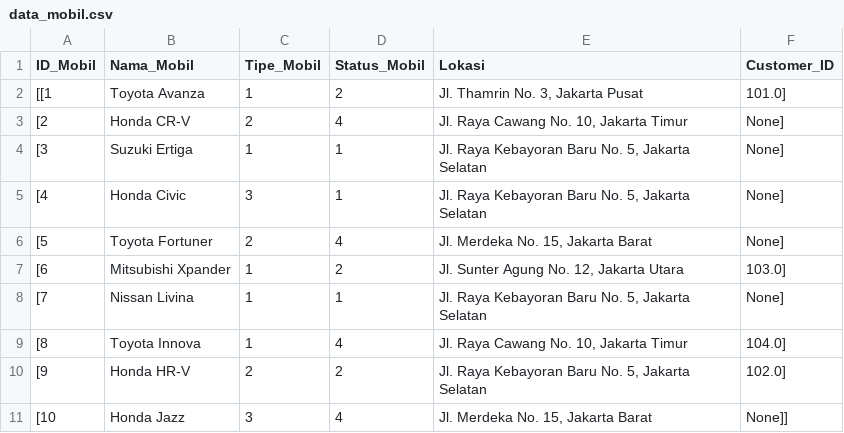
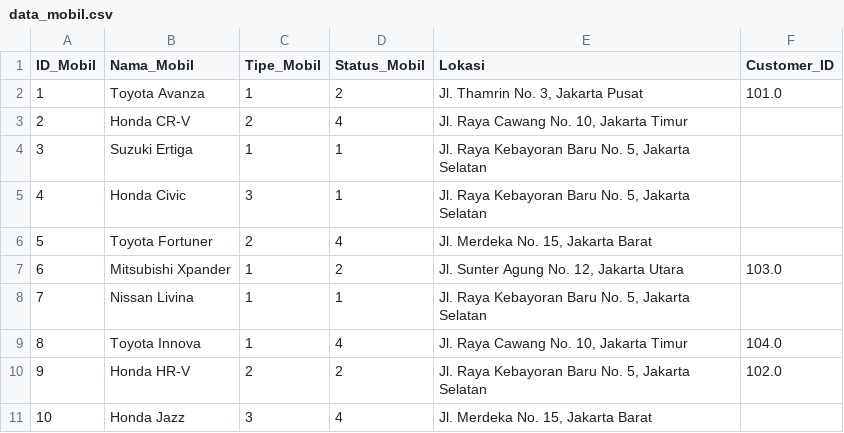
Before and after one commit to SkibidiArtyMcfly/Management-rental-mobil, a CSV file: data_mobil.csv, drawn as a sheet.

Commit message:
Update data_mobil.csv

```diff
--- a/data_mobil.csv
+++ b/data_mobil.csv
@@ -1,11 +1,11 @@
 ID_Mobil,Nama_Mobil,Tipe_Mobil,Status_Mobil,Lokasi,Customer_ID
-[[1,Toyota Avanza,1,2,"Jl. Thamrin No. 3, Jakarta Pusat",101.0],
-[2,Honda CR-V,2,4,"Jl. Raya Cawang No. 10, Jakarta Timur",None],
-[3,Suzuki Ertiga,1,1,"Jl. Raya Kebayoran Baru No. 5, Jakarta Selatan",None],
-[4,Honda Civic,3,1,"Jl. Raya Kebayoran Baru No. 5, Jakarta Selatan",None],
-[5,Toyota Fortuner,2,4,"Jl. Merdeka No. 15, Jakarta Barat",None],
-[6,Mitsubishi Xpander,1,2,"Jl. Sunter Agung No. 12, Jakarta Utara",103.0],
-[7,Nissan Livina,1,1,"Jl. Raya Kebayoran Baru No. 5, Jakarta Selatan",None],
-[8,Toyota Innova,1,4,"Jl. Raya Cawang No. 10, Jakarta Timur",104.0],
-[9,Honda HR-V,2,2,"Jl. Raya Kebayoran Baru No. 5, Jakarta Selatan",102.0],
-[10,Honda Jazz,3,4,"Jl. Merdeka No. 15, Jakarta Barat",None]]
+1,Toyota Avanza,1,2,"Jl. Thamrin No. 3, Jakarta Pusat",101.0
+2,Honda CR-V,2,4,"Jl. Raya Cawang No. 10, Jakarta Timur",
+3,Suzuki Ertiga,1,1,"Jl. Raya Kebayoran Baru No. 5, Jakarta Selatan",
+4,Honda Civic,3,1,"Jl. Raya Kebayoran Baru No. 5, Jakarta Selatan",
+5,Toyota Fortuner,2,4,"Jl. Merdeka No. 15, Jakarta Barat",
+6,Mitsubishi Xpander,1,2,"Jl. Sunter Agung No. 12, Jakarta Utara",103.0
+7,Nissan Livina,1,1,"Jl. Raya Kebayoran Baru No. 5, Jakarta Selatan",
+8,Toyota Innova,1,4,"Jl. Raya Cawang No. 10, Jakarta Timur",104.0
+9,Honda HR-V,2,2,"Jl. Raya Kebayoran Baru No. 5, Jakarta Selatan",102.0
+10,Honda Jazz,3,4,"Jl. Merdeka No. 15, Jakarta Barat",
```
